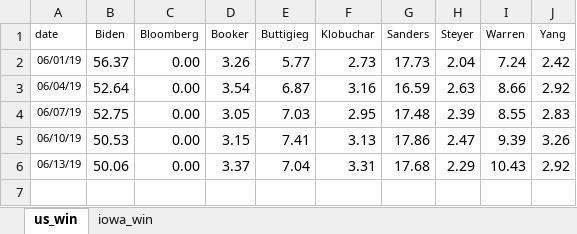
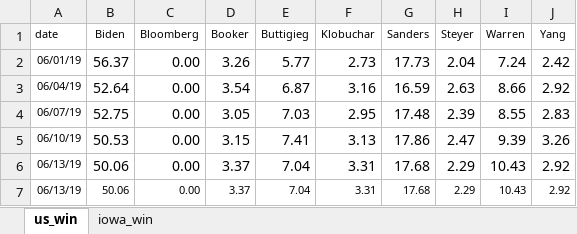
Before and after one commit to ben2vec/jhkforecasts, an Excel workbook: democratic_primary.xlsx, sheet us_win, drawn as a sheet; values as stored, in another font and other column widths than the file's, no borders; conditional formats not drawn; the diff names each change by its address in the sheet, - before the commit and + after, or states it on an @@ line.

```diff
--- a/democratic_primary.xlsx (sheet us_win)
+++ b/democratic_primary.xlsx (sheet us_win)
+row 7: 06/13/19 | 50.06 | 0.00 | 3.37 | 7.04 | 3.31 | 17.68 | 2.29 | 10.43 | 2.92
```
Also changed, not shown: 4 other files.
